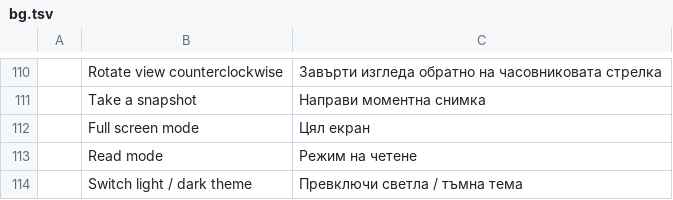
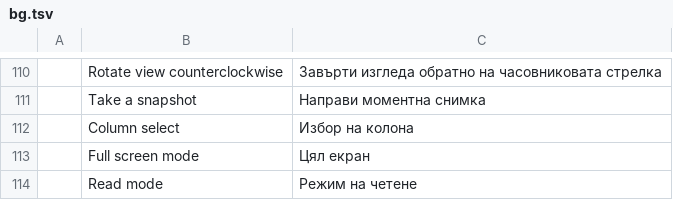
Before and after one commit to codyvogt/pdfcraft, a TSV file: crates/ui-egui/src/i18n/bg.tsv, drawn as a sheet; only a part is shown, gaps mark what is left out; the shorter side is filled out with more unchanged rows; the diff names each change by its address in the sheet, - before the commit and + after, or states it on an @@ line.

```diff
--- a/crates/ui-egui/src/i18n/bg.tsv
+++ b/crates/ui-egui/src/i18n/bg.tsv
+row 112:  | Column select | Избор на колона
```
Also changed, not shown: crates/ui-egui/src/i18n/es.tsv, crates/ui-egui/src/i18n/fr.tsv, 25 other files.
